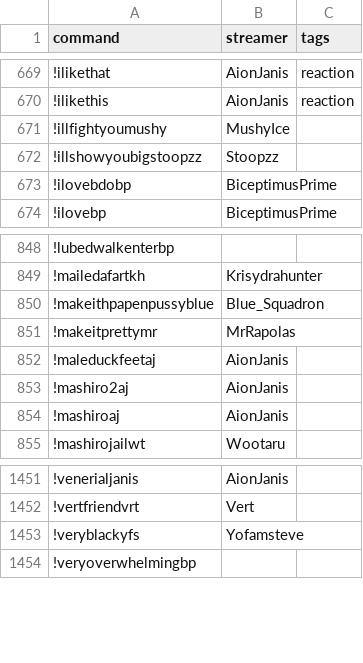
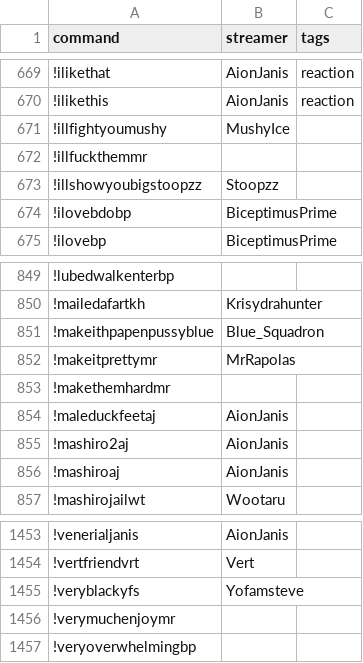
Before and after one commit to aionjanis/aionjanis.github.io, a CSV file: commands.csv, drawn as a sheet; only a part is shown, gaps mark what is left out.

Commit message:
Update commands.csv (2026-04-23T10:25:35.798Z)

```diff
--- a/commands.csv
+++ b/commands.csv
@@ -671,2 +671,3 @@ command,streamer,tags
 !illfightyoumushy,MushyIce,
+!illfuckthemmr,,
 !illshowyoubigstoopzz,Stoopzz,
@@ -851,2 +852,3 @@ command,streamer,tags
 !makeitprettymr,MrRapolas,
+!makethemhardmr,,
 !maleduckfeetaj,AionJanis,
@@ -1453,2 +1455,3 @@ command,streamer,tags
 !veryblackyfs,Yofamsteve,
+!verymuchenjoymr,,
 !veryoverwhelmingbp,,
```
